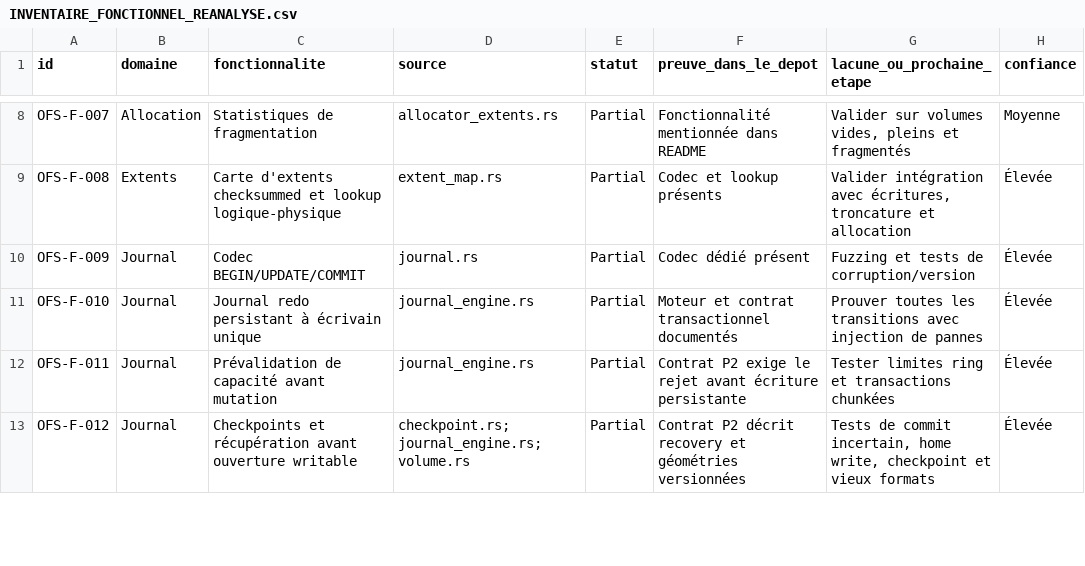
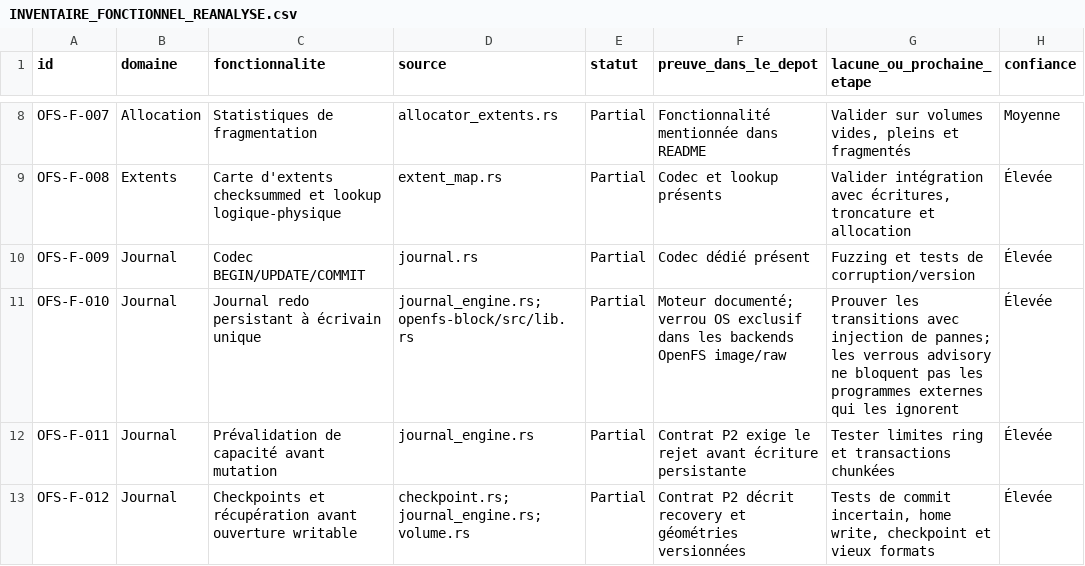
Before and after one commit to Likounsee/OpenFS, a CSV file: OpenFS/docs/INVENTAIRE_FONCTIONNEL_REANALYSE.csv, drawn as a sheet; only a part is shown, gaps mark what is left out.

Commit message:
Document exclusive OpenFS volume locking

```diff
--- a/OpenFS/docs/INVENTAIRE_FONCTIONNEL_REANALYSE.csv
+++ b/OpenFS/docs/INVENTAIRE_FONCTIONNEL_REANALYSE.csv
@@ -10,3 +10,3 @@
 "OFS-F-009","Journal","Codec BEGIN/UPDATE/COMMIT","journal.rs","Partial","Codec dédié présent","Fuzzing et tests de corruption/version","Élevée"
-"OFS-F-010","Journal","Journal redo persistant à écrivain unique","journal_engine.rs","Partial","Moteur et contrat transactionnel documentés","Prouver toutes les transitions avec injection de pannes","Élevée"
+"OFS-F-010","Journal","Journal redo persistant à écrivain unique","journal_engine.rs; openfs-block/src/lib.rs","Partial","Moteur documenté; verrou OS exclusif dans les backends OpenFS image/raw","Prouver les transitions avec injection de pannes; les verrous advisory ne bloquent pas les programmes externes qui les ignorent","Élevée"
 "OFS-F-011","Journal","Prévalidation de capacité avant mutation","journal_engine.rs","Partial","Contrat P2 exige le rejet avant écriture persistante","Tester limites ring et transactions chunkées","Élevée"
```
Also changed, not shown: 7 other files.
